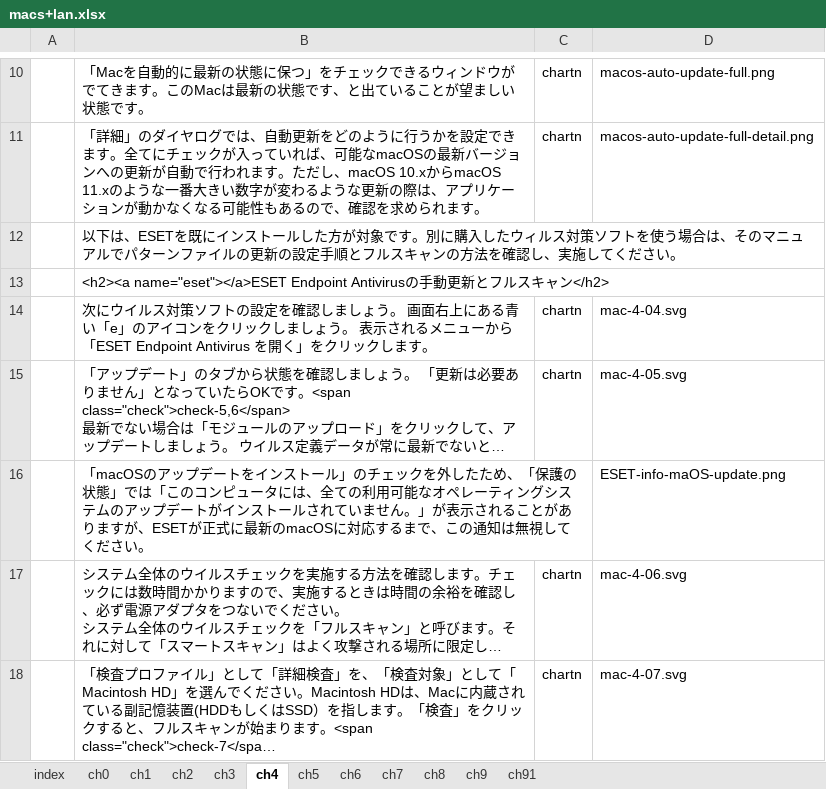
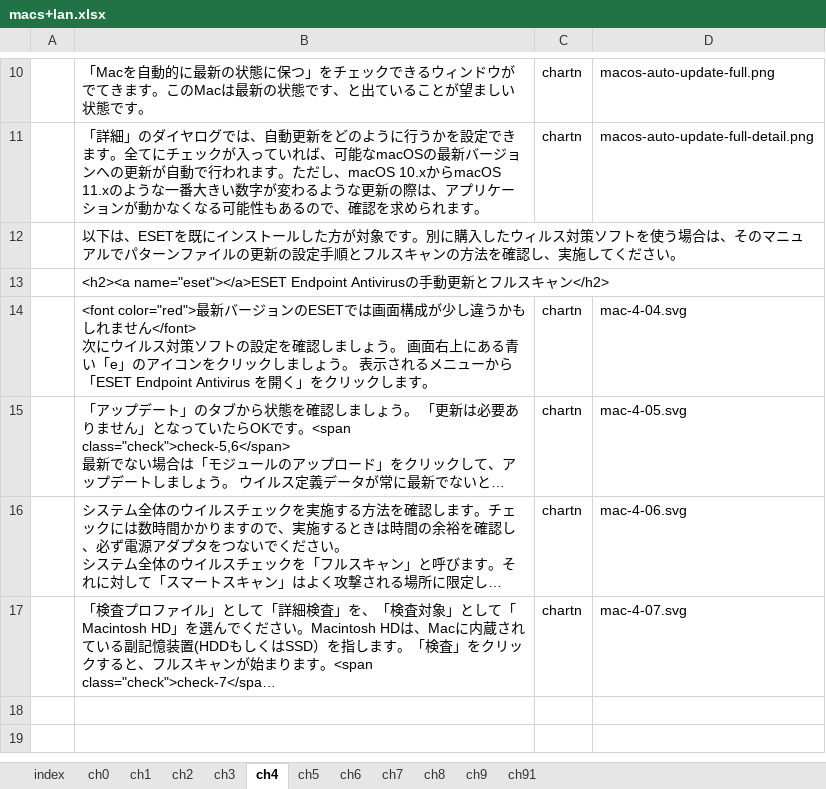
Before and after one commit to gnutar/fresta, an Excel workbook: macs+lan.xlsx, sheet ch4, drawn as a sheet; only a part is shown, gaps mark what is left out; long unchanged cells end in …; values as stored, in another font and other column widths than the file's, no borders; ↵ is a line break in a cell; the diff names each change by its address in the sheet, - before the commit and + after, or states it on an @@ line.

```diff
--- a/macs+lan.xlsx (sheet ch4)
+++ b/macs+lan.xlsx (sheet ch4)
-B14: 次にウイ…
+B14: <font color="red">最新バージョンのESETでは画面構成が少し違うかもしれません</font> ↵ 次にウイ…
-row 16:  | 「macOSのアップデートをインストール」のチェックを外したため、「保護の状態」では「このコンピュータには、全ての利用可能なオペレーティングシステムのアップデートがインストールされていません。」が表示されることがありますが、ESETが正式に最新のmacOSに対応するまで、この通知は無視してください。 |  | ESET-info-maOS-update.png
```
Also changed, not shown: sheet ch2, sheet ch7, sheet ch5, sheet ch91, sheet ch6, sheet index, 4 more sheets, 2 other files.
